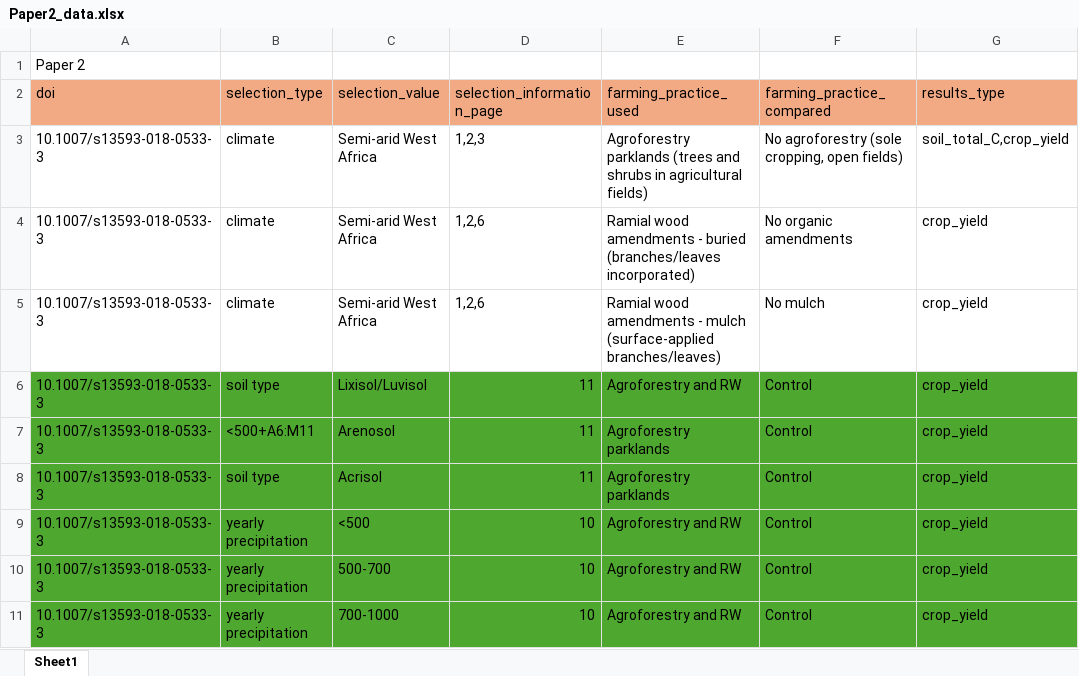
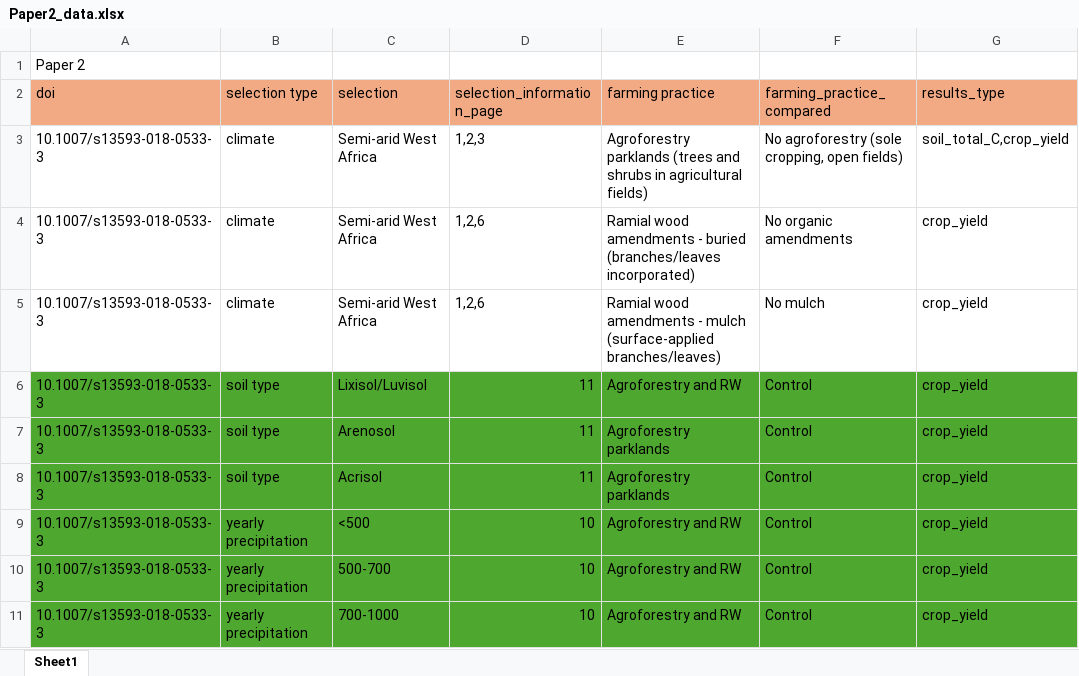
Before and after one commit to Aryyt/Master-Project-3, an Excel workbook: papers_processed/Paper2_data.xlsx, sheet Sheet1, drawn as a sheet; only a part is shown; values as stored, in another font and other column widths than the file's, no borders; the diff names each change by its address in the sheet, - before the commit and + after, or states it on an @@ line.

```diff
--- a/papers_processed/Paper2_data.xlsx (sheet Sheet1)
+++ b/papers_processed/Paper2_data.xlsx (sheet Sheet1)
-B2: selection_type
+B2: selection type
-C2: selection_value
+C2: selection
-E2: farming_practice_used
+E2: farming practice
-B7 (selection type): <500+A6:M11
+B7 (selection type): soil type
```
Also changed, not shown: papers_processed/Paper18_data.xlsx, papers_processed/Paper21_data.xlsx, 19 other files.
